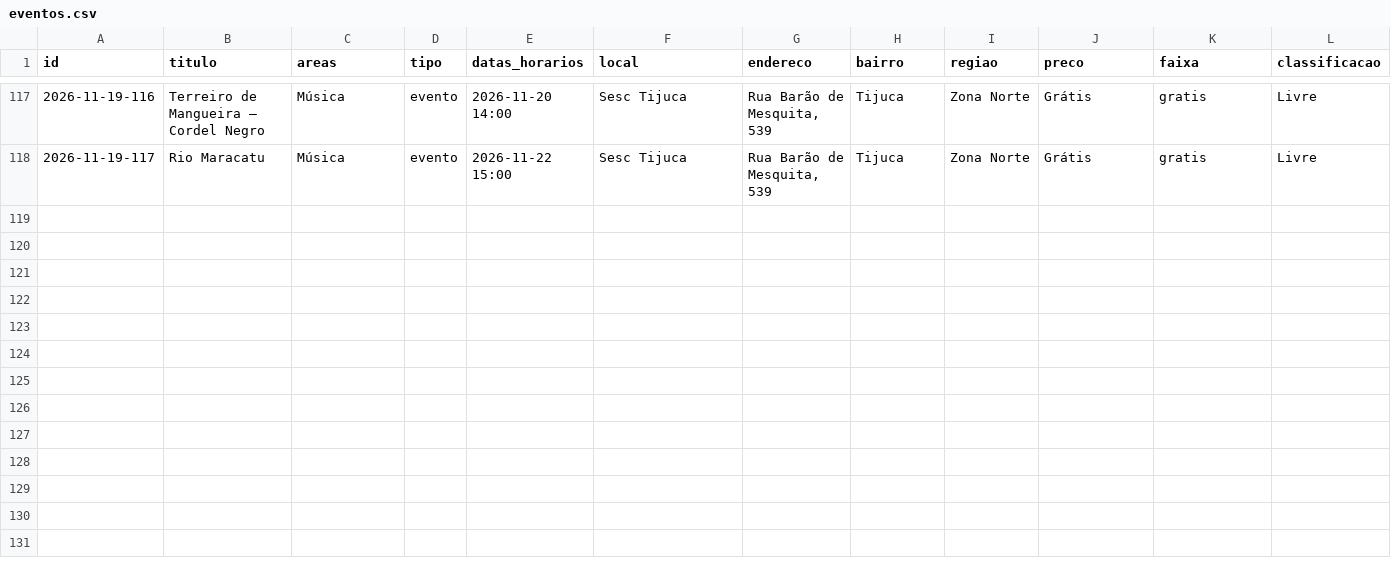
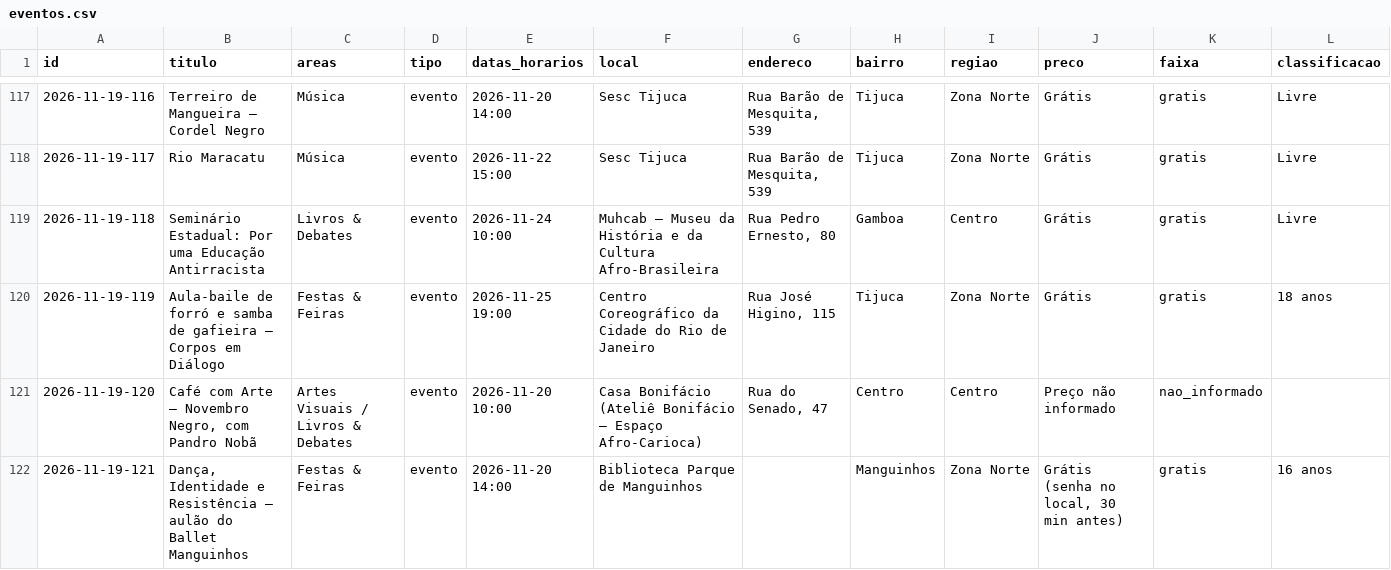
Before and after one commit to miguelbconde/largo, a CSV file: docs/dados/eventos.csv, drawn as a sheet; only a part is shown, gaps mark what is left out; rows hold the shown columns only; the diff names each change by its address in the sheet, - before the commit and + after, or states it on an @@ line.

```diff
--- a/docs/dados/eventos.csv
+++ b/docs/dados/eventos.csv
+row 119: 2026-11-19-118 | Seminário Estadual: Por uma Educação Antirracista | Livros & Debates | evento | 2026-11-24 10:00 | Muhcab – Museu da História e da Cultura Afro-Brasileira | Rua Pedro Ernesto, 80 | Gamboa | Centro | Grátis | gratis | Livre
+row 120: 2026-11-19-119 | Aula-baile de forró e samba de gafieira – Corpos em Diálogo | Festas & Feiras | evento | 2026-11-25 19:00 | Centro Coreográfico da Cidade do Rio de Janeiro | Rua José Higino, 115 | Tijuca | Zona Norte | Grátis | gratis | 18 anos
+row 121: 2026-11-19-120 | Café com Arte – Novembro Negro, com Pandro Nobã | Artes Visuais / Livros & Debates | evento | 2026-11-20 10:00 | Casa Bonifácio (Ateliê Bonifácio – Espaço Afro-Carioca) | Rua do Senado, 47 | Centro | Centro | Preço não informado | nao_informado
+row 122: 2026-11-19-121 | Dança, Identidade e Resistência – aulão do Ballet Manguinhos | Festas & Feiras | evento | 2026-11-20 14:00 | Biblioteca Parque de Manguinhos |  | Manguinhos | Zona Norte | Grátis (senha no local, 30 min antes) | gratis | 16 anos
```
Also changed, not shown: 22 other files.
